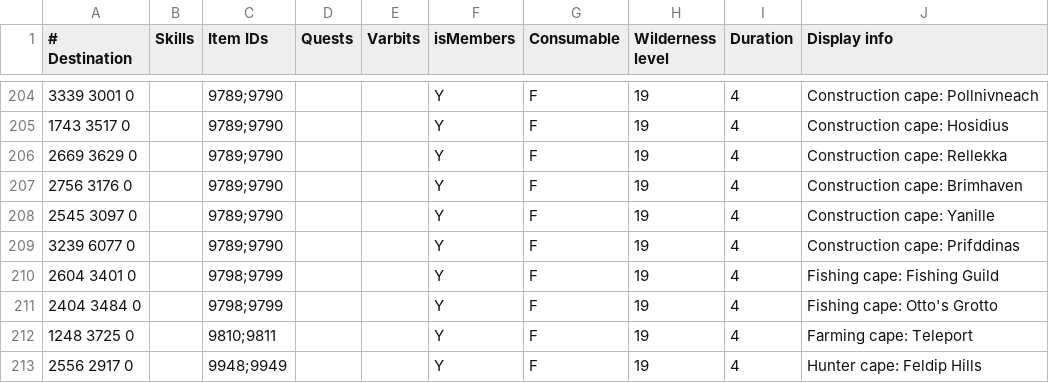
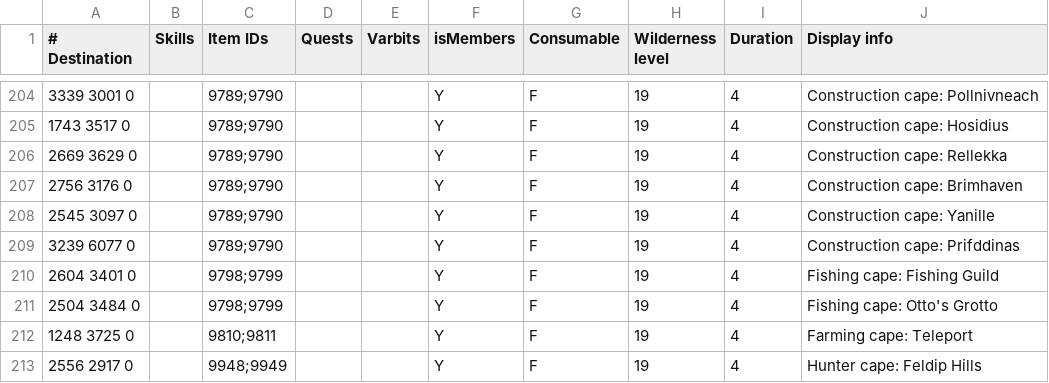
Before and after one commit to NewGenEng/Microbot, a TSV file: runelite-client/src/main/resources/net/runelite/client/plugins/microbot/shortestpath/teleportation_items.tsv, drawn as a sheet; only a part is shown, gaps mark what is left out.

Commit message:
fix: adjust destination worldpoint for ottos grotto teleport on fishing cape

```diff
--- a/runelite-client/src/main/resources/net/runelite/client/plugins/microbot/shortestpath/teleportation_items.tsv
+++ b/runelite-client/src/main/resources/net/runelite/client/plugins/microbot/shortestpath/teleportation_items.tsv
@@ -210,3 +210,3 @@
 2604 3401 0		9798;9799			Y	F	19	4	Fishing cape: Fishing Guild
-2404 3484 0		9798;9799			Y	F	19	4	Fishing cape: Otto's Grotto
+2504 3484 0		9798;9799			Y	F	19	4	Fishing cape: Otto's Grotto
 1248 3725 0		9810;9811			Y	F	19	4	Farming cape: Teleport
```
